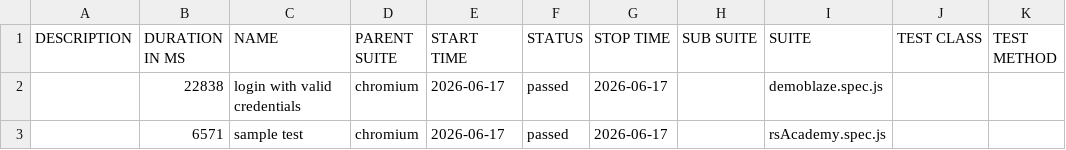
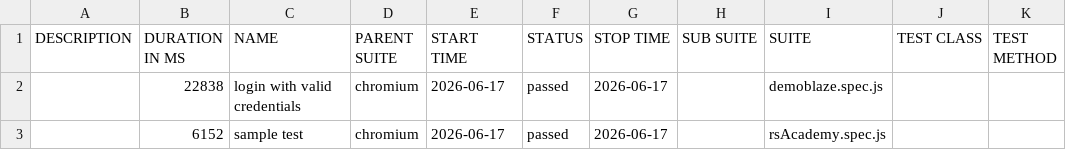
Before and after one commit to MohanaPriyaThiru/playwright-may-30, a CSV file: data/suites.csv, drawn as a sheet.

```diff
--- a/data/suites.csv
+++ b/data/suites.csv
@@ -2,2 +2,2 @@
 "","22838","login with valid credentials","chromium","2026-06-17","passed","2026-06-17","","demoblaze.spec.js","",""
-"","6571","sample test","chromium","2026-06-17","passed","2026-06-17","","rsAcademy.spec.js","",""
+"","6152","sample test","chromium","2026-06-17","passed","2026-06-17","","rsAcademy.spec.js","",""
```
Also changed, not shown: 34 other files.
